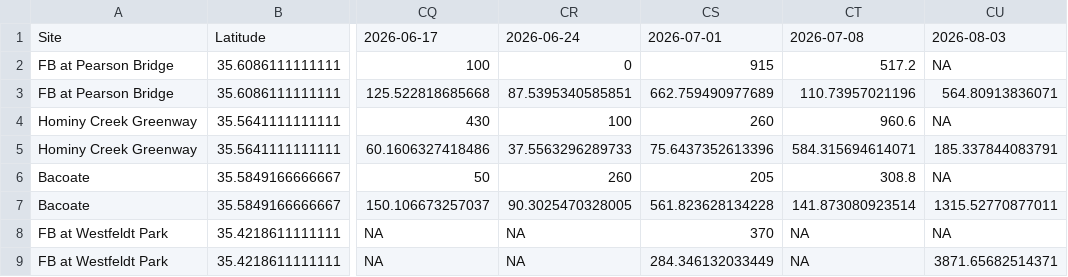
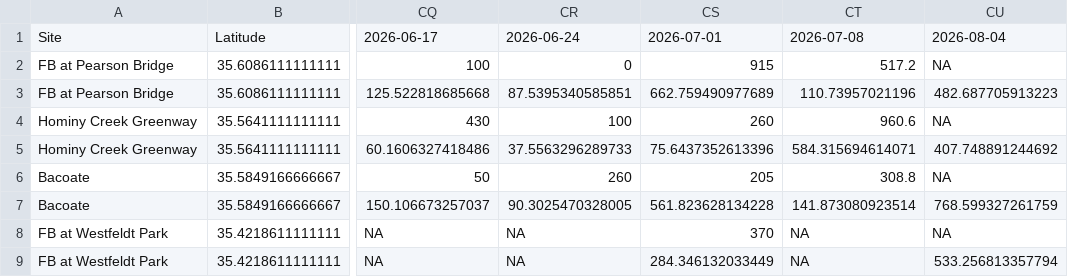
Before and after one commit to augustduncan/WWC-E-Coli-Regression, a CSV file: myapp/dashboard_data.csv, drawn as a sheet; only a part is shown, gaps mark what is left out; the diff names each change by its address in the sheet, - before the commit and + after, or states it on an @@ line.

Commit message:
automated update for today's dashboard data

```diff
--- a/myapp/dashboard_data.csv
+++ b/myapp/dashboard_data.csv
-CU1: 2026-08-03
+CU1: 2026-08-04
-CU3: 564.80913836071
+CU3: 482.687705913223
-CU5: 185.337844083791
+CU5: 407.748891244692
-CU7: 1315.52770877011
+CU7: 768.599327261759
-CU9: 3871.65682514371
+CU9: 533.256813357794
```
